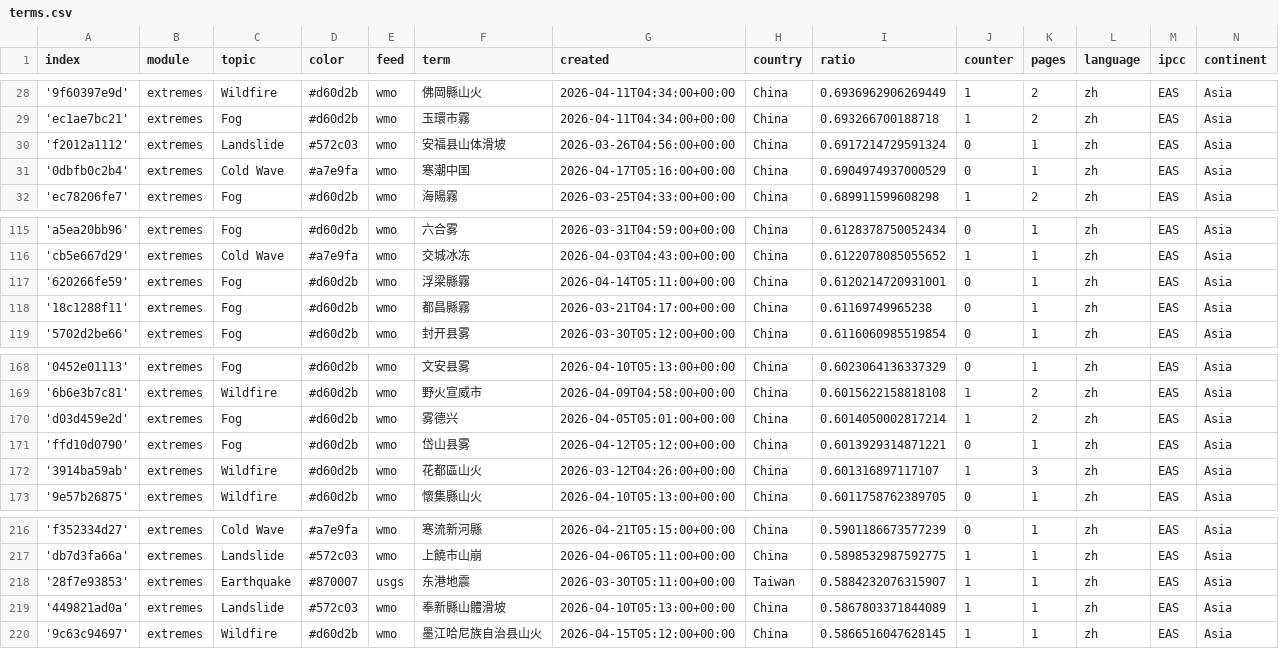
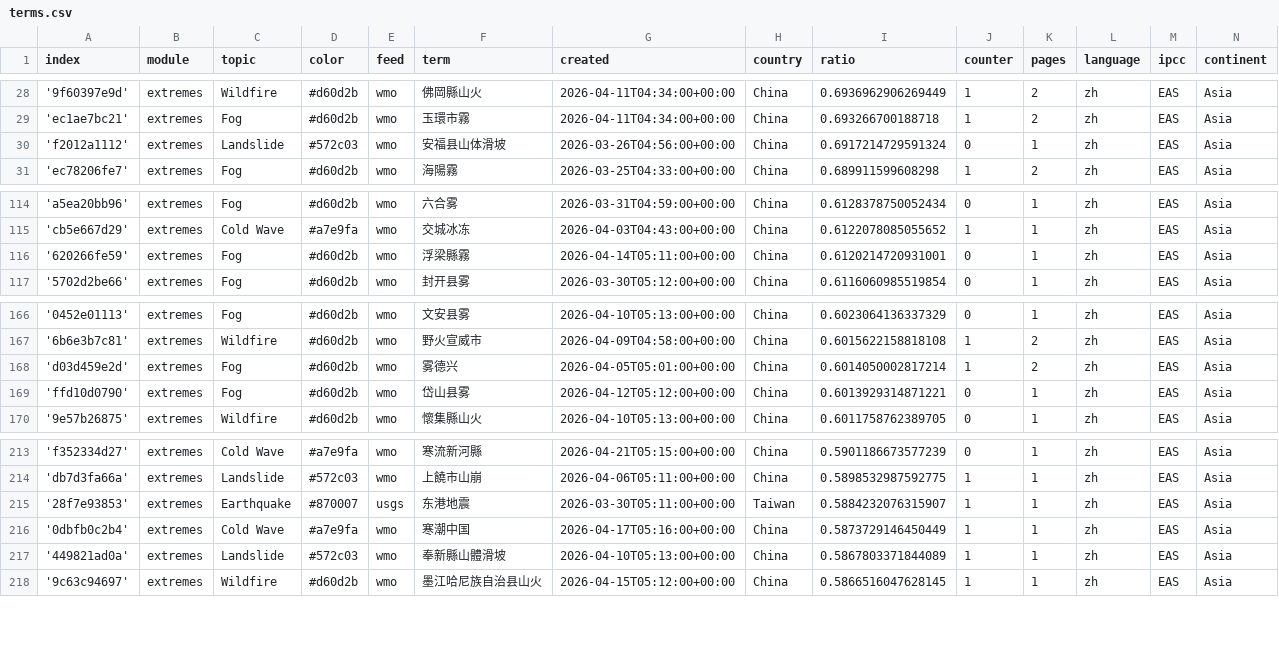
Before and after one commit to tapio-22-Digitale-Methoden-News/chineseExtremes, a CSV file: terms.csv, drawn as a sheet; only a part is shown, gaps mark what is left out; removed rows and columns are numbered as before the commit, all else as after; the diff names each change by its address in the sheet, - before the commit and + after, or states it on an @@ line.

Commit message:
Commit from GitHub Actions (harvest:0.0)

```diff
--- a/terms.csv
+++ b/terms.csv
-row 31: '0dbfb0c2b4' | extremes | Cold Wave | #a7e9fa | wmo | 寒潮中国 | 2026-04-17T05:16:00+00:00 | China | 0.6904974937000529 | 0 | 1 | zh | EAS | Asia
-row 118: '18c1288f11' | extremes | Fog | #d60d2b | wmo | 都昌縣霧 | 2026-03-21T04:17:00+00:00 | China | 0.61169749965238 | 0 | 1 | zh | EAS | Asia
-row 172: '3914ba59ab' | extremes | Wildfire | #d60d2b | wmo | 花都區山火 | 2026-03-12T04:26:00+00:00 | China | 0.601316897117107 | 1 | 3 | zh | EAS | Asia
+row 216: '0dbfb0c2b4' | extremes | Cold Wave | #a7e9fa | wmo | 寒潮中国 | 2026-04-17T05:16:00+00:00 | China | 0.5873729146450449 | 1 | 1 | zh | EAS | Asia
```
